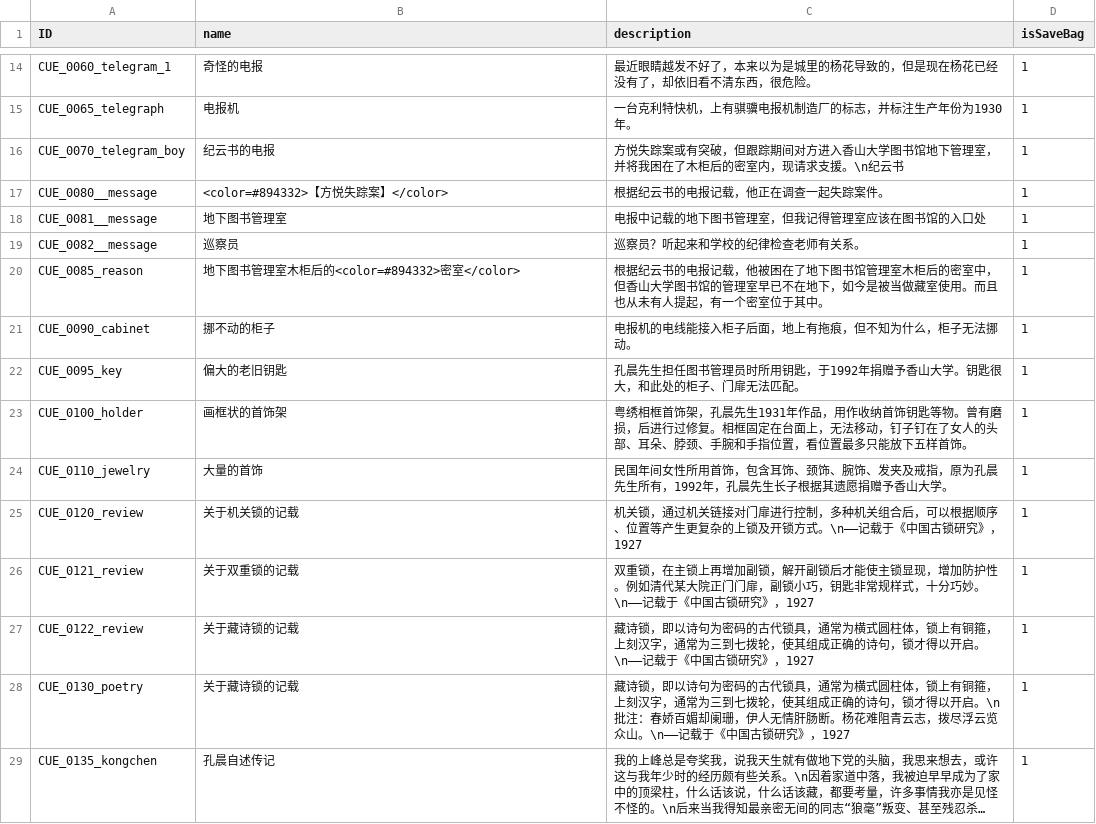
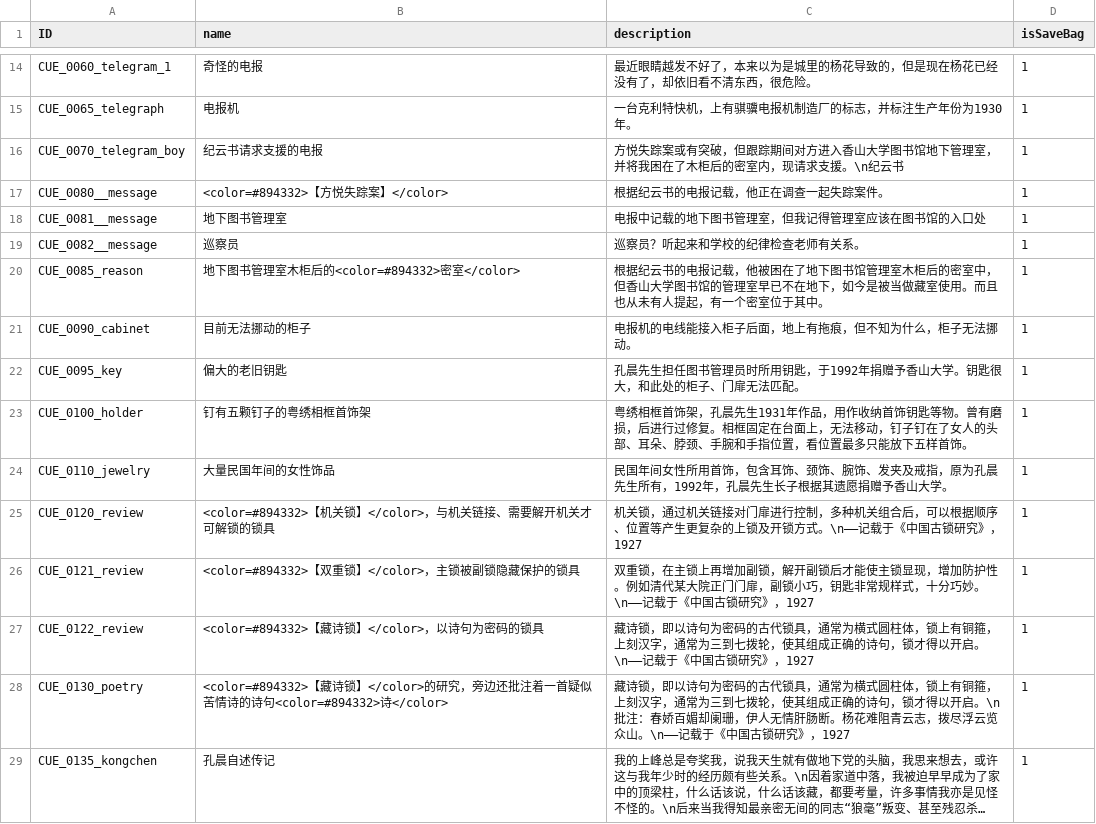
Before and after one commit to mentoschow/D-project, a CSV file: Assets/Resources/Configs/配置文档-道具.csv, drawn as a sheet; only a part is shown, gaps mark what is left out; long unchanged cells end in …; the diff covers the shown part only; the diff names each change by its address in the sheet, - before the commit and + after, or states it on an @@ line.

```diff
--- a/Assets/Resources/Configs/配置文档-道具.csv
+++ b/Assets/Resources/Configs/配置文档-道具.csv
-B16 (name): 纪云书的电报
+B16 (name): 纪云书请求支援的电报
-B21 (name): 挪不动的柜子
+B21 (name): 目前无法挪动的柜子
-B23 (name): 画框状的首饰架
+B23 (name): 钉有五颗钉子的粤绣相框首饰架
-B24 (name): 大量的首饰
+B24 (name): 大量民国年间的女性饰品
-B25 (name): 关于机关锁的记载
+B25 (name): <color=#894332>【机关锁】</color>，与机关链接、需要解开机关才可解锁的锁具
-B26 (name): 关于双重锁的记载
+B26 (name): <color=#894332>【双重锁】</color>，主锁被副锁隐藏保护的锁具
-B27 (name): 关于藏诗锁的记载
+B27 (name): <color=#894332>【藏诗锁】</color>，以诗句为密码的锁具
-B28 (name): 关于藏诗锁的记载
+B28 (name): <color=#894332>【藏诗锁】</color>的研究，旁边还批注着一首疑似苦情诗的诗句<color=#894332>诗</color>
```
Also changed, not shown: 30 edited cells elsewhere in this file, Assets/Resources/Configs/配置文档-自动触发流程.csv, 19 other files.
